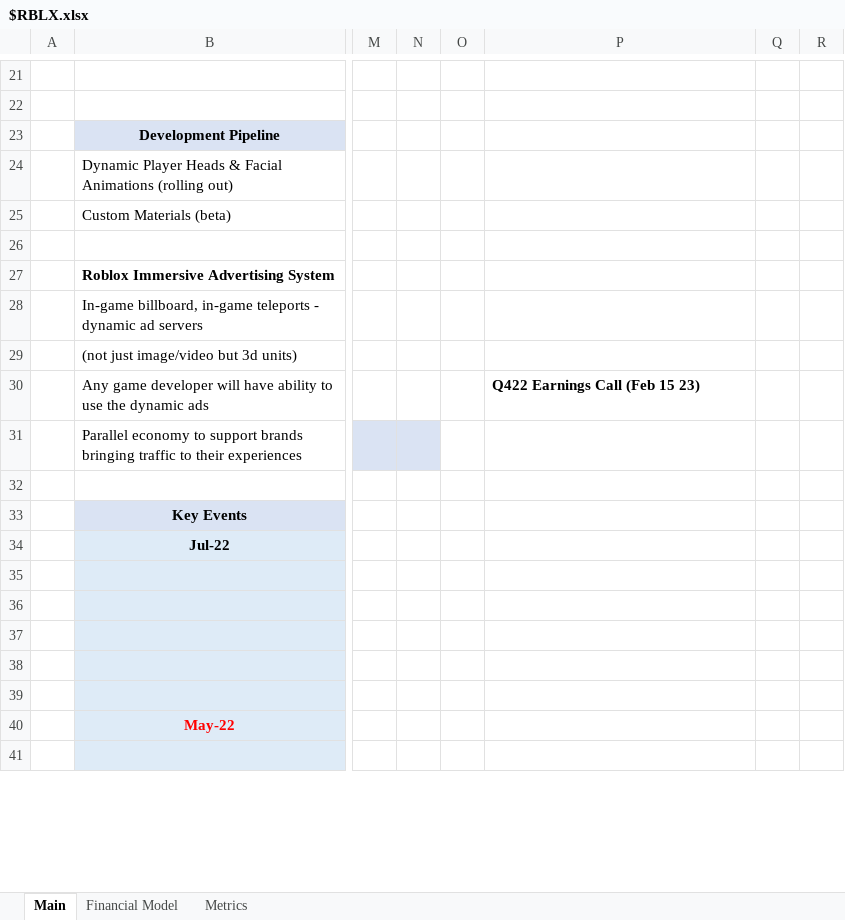
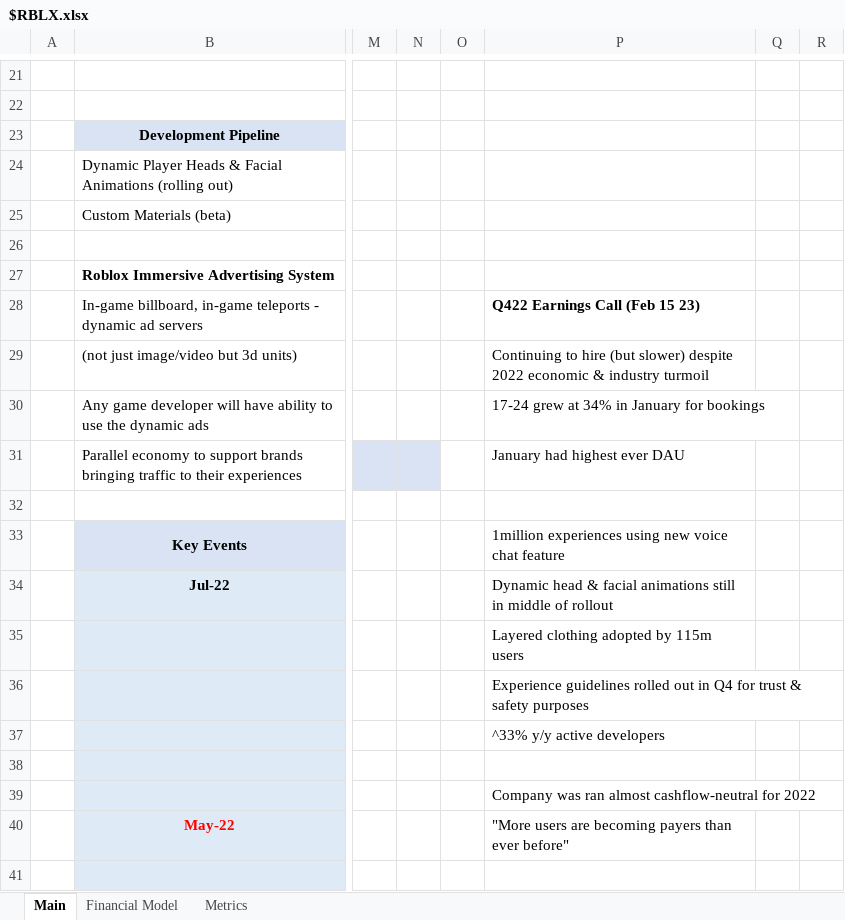
Before and after one commit to Charlie-Hill/Financial-Models, an Excel workbook: $RBLX.xlsx, sheet Main, drawn as a sheet; only a part is shown, gaps mark what is left out; values as stored, in another font and other column widths than the file's, no borders; charts and pictures not drawn; the diff covers the shown part only; the diff names each change by its address in the sheet, - before the commit and + after, or states it on an @@ line.

Commit message:
$RBLX earnings call notes & highlights

```diff
--- a/$RBLX.xlsx (sheet Main)
+++ b/$RBLX.xlsx (sheet Main)
-P28: (empty)
+P28: Q422 Earnings Call (Feb 15 23)
-P29: (empty)
+P29: Continuing to hire (but slower) despite 2022 economic & industry turmoil
-P30: Q422 Earnings Call (Feb 15 23)
+P30: 17-24 grew at 34% in January for bookings
-P30 bold: on
+P30 bold: off
-P31: (empty)
+P31: January had highest ever DAU
-P33: (empty)
+P33: 1million experiences using new voice chat feature
-P34: (empty)
+P34: Dynamic head & facial animations still in middle of rollout
-P35: (empty)
+P35: Layered clothing adopted by 115m users
-P36: (empty)
+P36: Experience guidelines rolled out in Q4 for trust & safety purposes
-P37: (empty)
+P37: ^33% y/y active developers
-P39: (empty)
+P39: Company was ran almost cashflow-neutral for 2022
-P40: (empty)
+P40: "More users are becoming payers than ever before"
```
Also changed, not shown: 26 added rows, 26 removed rows, 1 moved row, 10 edited cells and cell formats elsewhere in this sheet, sheet Financial Model, charts or pictures.
